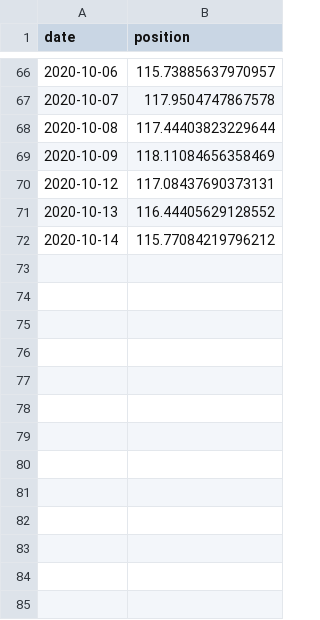
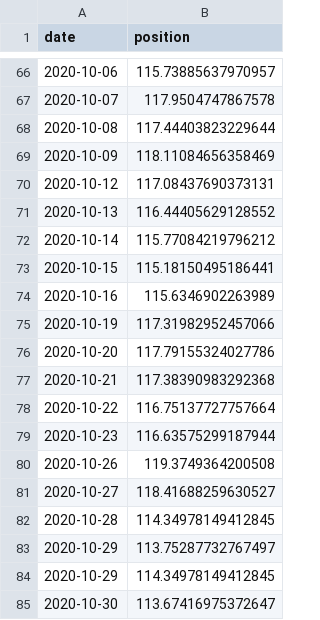
Before and after one commit to cristianpjensen/stock-market-prediction-via-google-trends, a CSV file: data/state.csv, drawn as a sheet; only a part is shown, gaps mark what is left out.

Commit message:
data: update data

```diff
--- a/data/state.csv
+++ b/data/state.csv
@@ -72 +72,14 @@ date,position
 2020-10-14,115.77084219796212
+2020-10-15,115.18150495186441
+2020-10-16,115.6346902263989
+2020-10-19,117.31982952457066
+2020-10-20,117.79155324027786
+2020-10-21,117.38390983292368
+2020-10-22,116.75137727757664
+2020-10-23,116.63575299187944
+2020-10-26,119.3749364200508
+2020-10-27,118.41688259630527
+2020-10-28,114.34978149412845
+2020-10-29,113.75287732767497
+2020-10-29,114.34978149412845
+2020-10-30,113.67416975372647
```
Also changed, not shown: data/stock_market.csv.
